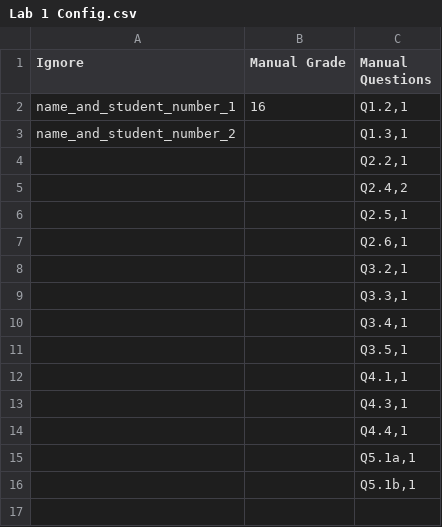
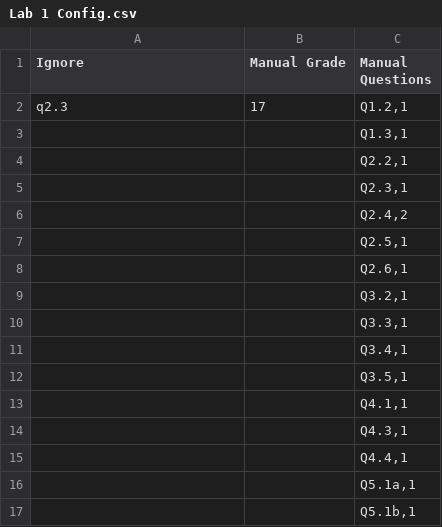
Before and after one commit to Jaymes92/PHYS121-Report-Email, a CSV file: Lab 1/Lab 1 Config.csv, drawn as a sheet.

Commit message:
Update lab 1 config

```diff
--- a/Lab 1/Lab 1 Config.csv
+++ b/Lab 1/Lab 1 Config.csv
@@ -1,5 +1,6 @@
 Ignore,Manual Grade,Manual Questions
-name_and_student_number_1,16,"Q1.2,1"
-name_and_student_number_2,,"Q1.3,1"
+q2.3,17,"Q1.2,1"
+,,"Q1.3,1"
 ,,"Q2.2,1"
+,,"Q2.3,1"
 ,,"Q2.4,2"
```
